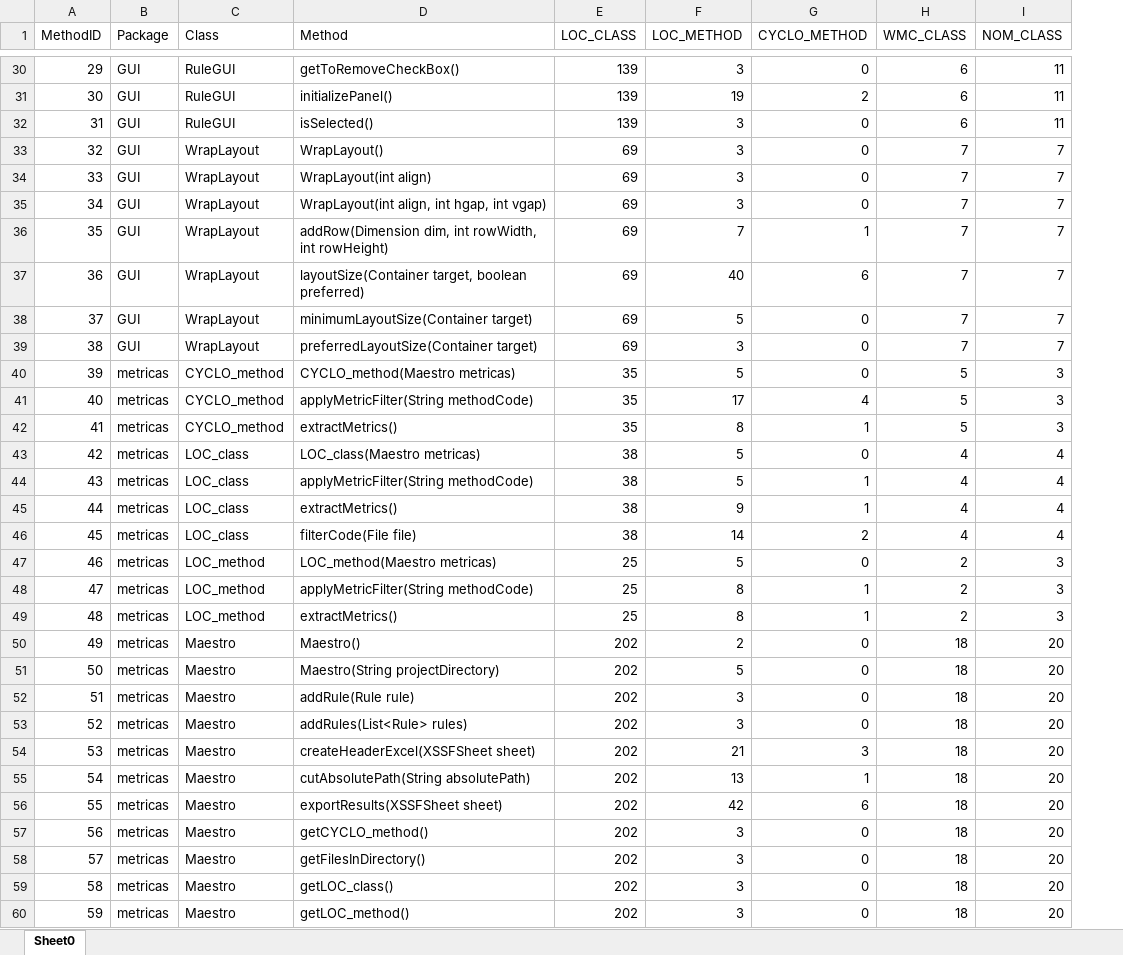
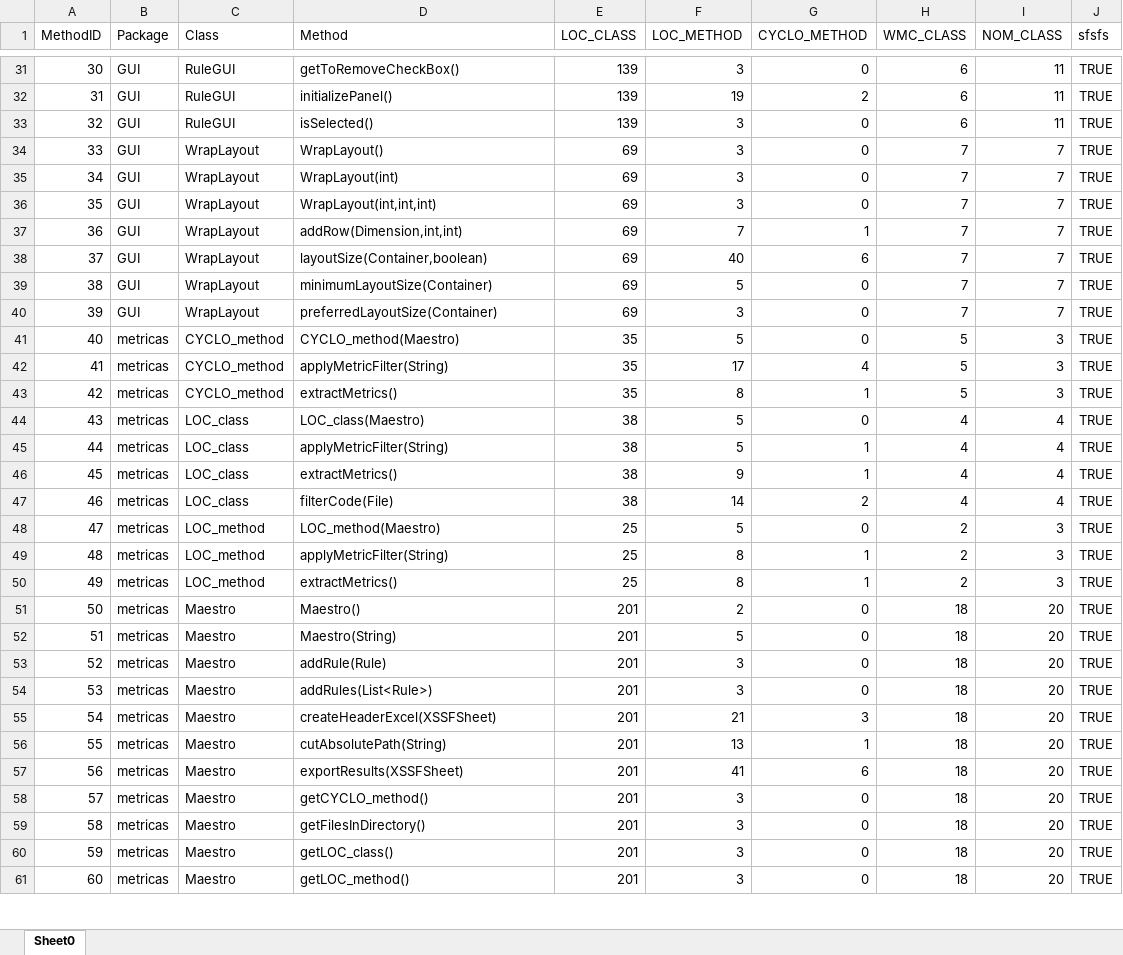
Before and after one commit to simoesd/ES-2Sem-2021-Grupo-5, an Excel workbook: ES-2Sem-2021-Grupo-5_metricas.xlsx, sheet Sheet0, drawn as a sheet; only a part is shown, gaps mark what is left out; values as stored, in another font and other column widths than the file's, no borders; addresses are those after the commit; the diff covers the shown part only; the diff names each change by its address in the sheet, - before the commit and + after, or states it on an @@ line.

```diff
--- a/ES-2Sem-2021-Grupo-5_metricas.xlsx (sheet Sheet0)
+++ b/ES-2Sem-2021-Grupo-5_metricas.xlsx (sheet Sheet0)
+column J (sfsfs), rows 31-61: all TRUE
@@ column A (MethodID) renumbered from row 15 down @@
-D35 (Method): WrapLayout(int align)
+D35 (Method): WrapLayout(int)
-D36 (Method): WrapLayout(int align, int hgap, int vgap)
+D36 (Method): WrapLayout(int,int,int)
-D37 (Method): addRow(Dimension dim, int rowWidth, int rowHeight)
+D37 (Method): addRow(Dimension,int,int)
-D38 (Method): layoutSize(Container target, boolean preferred)
+D38 (Method): layoutSize(Container,boolean)
-D39 (Method): minimumLayoutSize(Container target)
+D39 (Method): minimumLayoutSize(Container)
-D40 (Method): preferredLayoutSize(Container target)
+D40 (Method): preferredLayoutSize(Container)
-D41 (Method): CYCLO_method(Maestro metricas)
+D41 (Method): CYCLO_method(Maestro)
-D42 (Method): applyMetricFilter(String methodCode)
+D42 (Method): applyMetricFilter(String)
-D44 (Method): LOC_class(Maestro metricas)
+D44 (Method): LOC_class(Maestro)
-D45 (Method): applyMetricFilter(String methodCode)
+D45 (Method): applyMetricFilter(String)
-D47 (Method): filterCode(File file)
+D47 (Method): filterCode(File)
-D48 (Method): LOC_method(Maestro metricas)
+D48 (Method): LOC_method(Maestro)
-D49 (Method): applyMetricFilter(String methodCode)
+D49 (Method): applyMetricFilter(String)
-E51:E61 (LOC_CLASS): 202
+E51:E61 (LOC_CLASS): 201
-D52 (Method): Maestro(String projectDirectory)
+D52 (Method): Maestro(String)
-D53 (Method): addRule(Rule rule)
+D53 (Method): addRule(Rule)
-D54 (Method): addRules(List<Rule> rules)
+D54 (Method): addRules(List<Rule>)
-D55 (Method): createHeaderExcel(XSSFSheet sheet)
+D55 (Method): createHeaderExcel(XSSFSheet)
-D56 (Method): cutAbsolutePath(String absolutePath)
+D56 (Method): cutAbsolutePath(String)
-D57 (Method): exportResults(XSSFSheet sheet)
+D57 (Method): exportResults(XSSFSheet)
-F57 (LOC_METHOD): 42
+F57 (LOC_METHOD): 41
```
Also changed, not shown: 1 added row and 122 edited cells elsewhere in this sheet, 3 other files.
